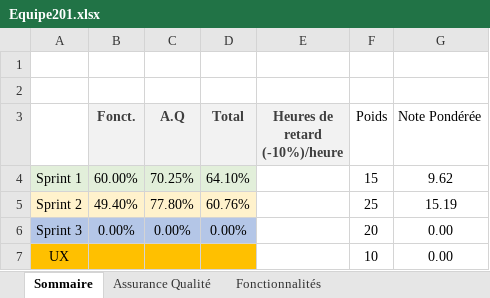
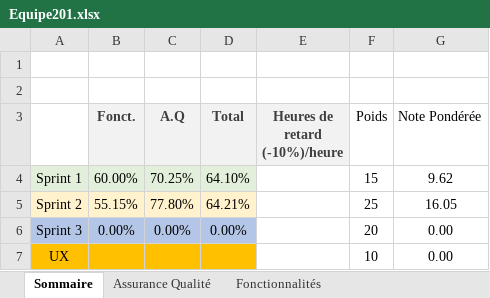
Before and after one commit to yazid002/Scrabble-project, an Excel workbook: Equipe201.xlsx, sheet Sommaire, drawn as a sheet; values as stored, in another font and other column widths than the file's, no borders; the diff names each change by its address in the sheet, - before the commit and + after, or states it on an @@ line.

Commit message:
Rectification de la note du sprint 2

```diff
--- a/Equipe201.xlsx (sheet Sommaire)
+++ b/Equipe201.xlsx (sheet Sommaire)
-B5 (Fonct.): 49.40%
+B5 (Fonct.): 55.15%
-D5 (Total): 60.76%
+D5 (Total): 64.21%
-G5 (Note Pondérée): 15.19
+G5 (Note Pondérée): 16.05
```
Also changed, not shown: sheet Fonctionnalités.
